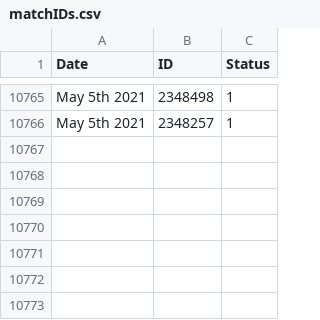
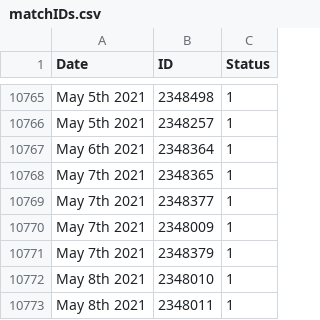
Before and after one commit to D3sert/CSGO, a CSV file: matchIDs.csv, drawn as a sheet; only a part is shown, gaps mark what is left out; the diff names each change by its address in the sheet, - before the commit and + after, or states it on an @@ line.

```diff
--- a/matchIDs.csv
+++ b/matchIDs.csv
+row 10767: May 6th 2021 | 2348364 | 1
+row 10768: May 7th 2021 | 2348365 | 1
+row 10769: May 7th 2021 | 2348377 | 1
+row 10770: May 7th 2021 | 2348009 | 1
+row 10771: May 7th 2021 | 2348379 | 1
+row 10772: May 8th 2021 | 2348010 | 1
+row 10773: May 8th 2021 | 2348011 | 1
```
Also changed, not shown: 2 other files.
